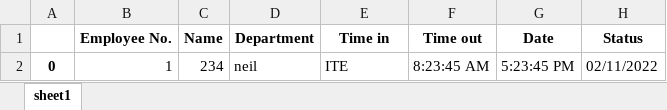
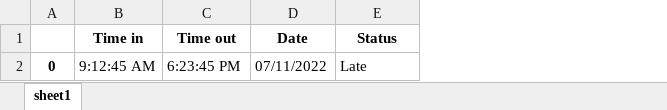
Before and after one commit to rogem/face_recognition, an Excel workbook: excelfile/new_datasave_ite.xlsx, sheet sheet1, drawn as a sheet; values as stored, in another font and other column widths than the file's, no borders; removed rows and columns are numbered as before the commit, all else as after; the diff names each change by its address in the sheet, - before the commit and + after, or states it on an @@ line.

```diff
--- a/excelfile/new_datasave_ite.xlsx (sheet sheet1)
+++ b/excelfile/new_datasave_ite.xlsx (sheet sheet1)
-column B (Employee No.), empty
-column C (Name), empty
-column D (Department), empty
-row 2: 0 | 1 | 234 | neil | ITE | 8:23:45 AM | 5:23:45 PM | 02/11/2022
+row 2: 0 | 9:12:45 AM | 6:23:45 PM | 07/11/2022 | Late
```
Also changed, not shown: 2 other files.
